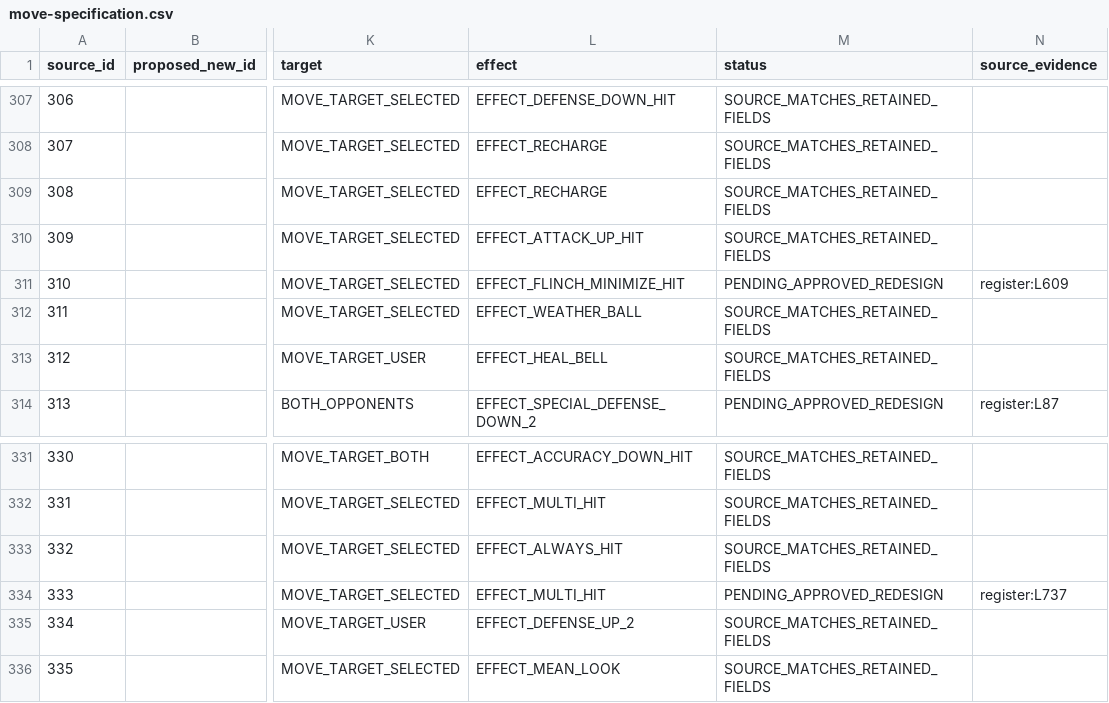
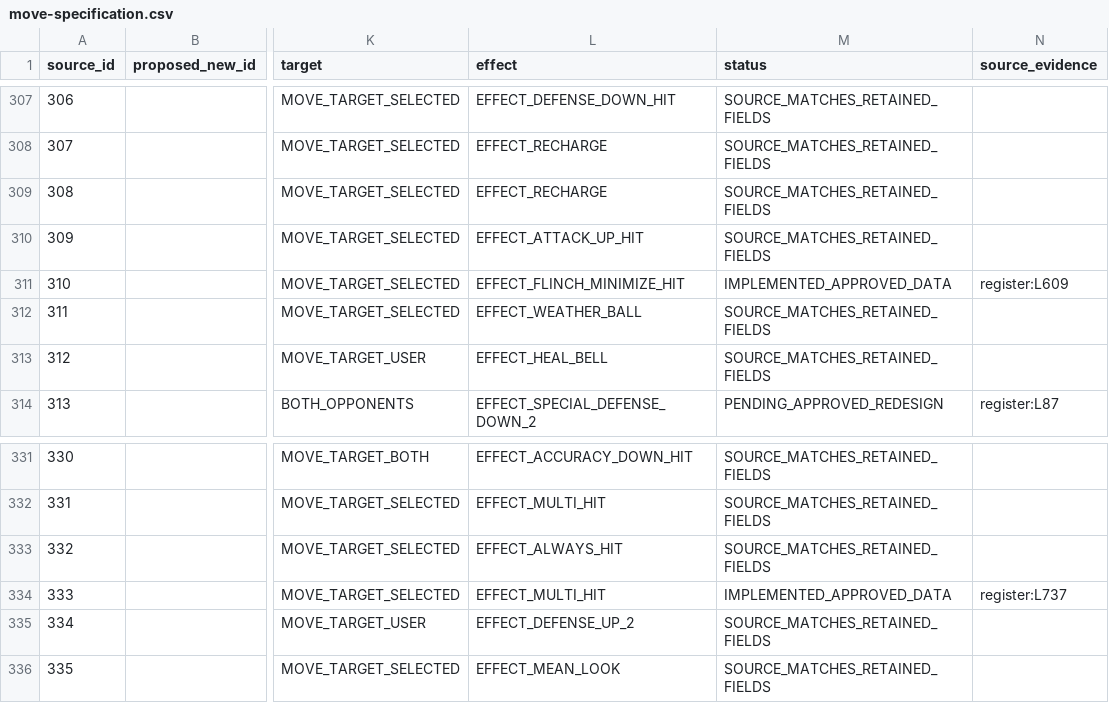
Before and after one commit to InternetNinjacy/pokemon-lightning-yellow, a CSV file: docs/moves/move-specification.csv, drawn as a sheet; only a part is shown, gaps mark what is left out; the diff covers the shown part only; the diff names each change by its address in the sheet, - before the commit and + after, or states it on an @@ line.

Commit message:
Implement eight approved original move data revisions

```diff
--- a/docs/moves/move-specification.csv
+++ b/docs/moves/move-specification.csv
-M311 (status): PENDING_APPROVED_REDESIGN
+M311 (status): IMPLEMENTED_APPROVED_DATA
-M334 (status): PENDING_APPROVED_REDESIGN
+M334 (status): IMPLEMENTED_APPROVED_DATA
```
Also changed, not shown: 6 edited cells elsewhere in this file, docs/moves/source-baseline.csv, 15 other files.
